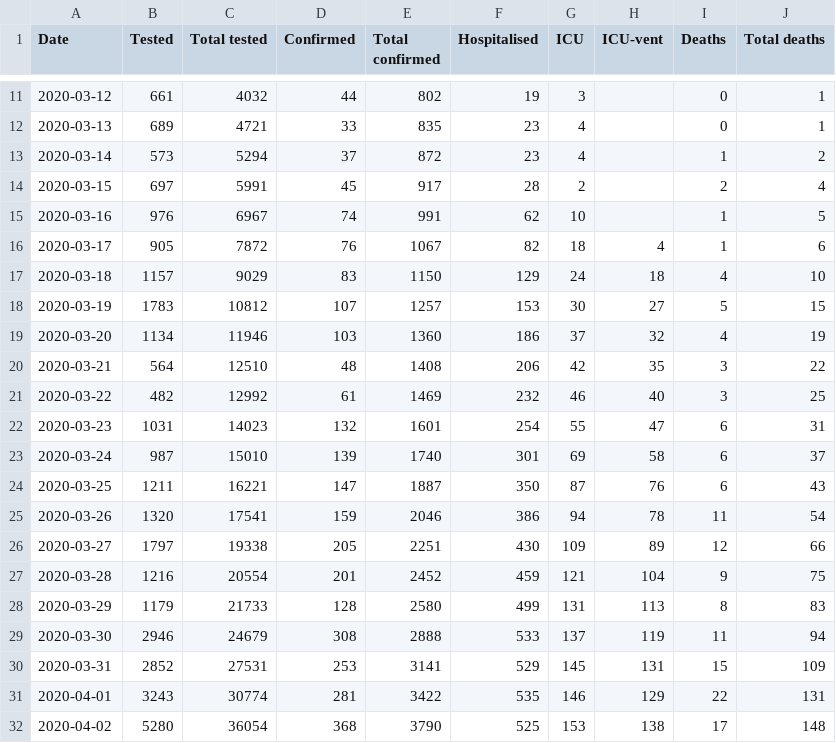
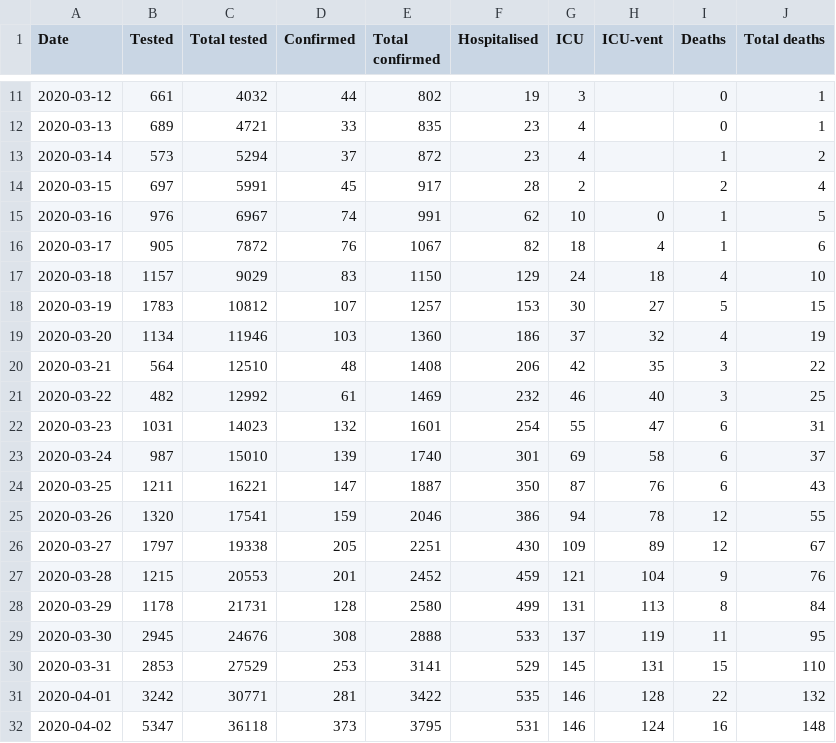
Before and after one commit to covid-19-sim/covid-19.sst.dk, a CSV file: total-covid-19-dk.csv, drawn as a sheet; only a part is shown, gaps mark what is left out; the diff covers the shown part only.

```diff
--- a/total-covid-19-dk.csv
+++ b/total-covid-19-dk.csv
@@ -14,3 +14,3 @@ Date,Tested,Total tested,Confirmed,Total confirmed,Hospitalised,ICU,ICU-vent,Dea
 2020-03-15,697,5991,45,917,28,2,,2,4
-2020-03-16,976,6967,74,991,62,10,,1,5
+2020-03-16,976,6967,74,991,62,10,0,1,5
 2020-03-17,905,7872,76,1067,82,18,4,1,6
@@ -24,9 +24,9 @@ Date,Tested,Total tested,Confirmed,Total confirmed,Hospitalised,ICU,ICU-vent,Dea
 2020-03-25,1211,16221,147,1887,350,87,76,6,43
-2020-03-26,1320,17541,159,2046,386,94,78,11,54
-2020-03-27,1797,19338,205,2251,430,109,89,12,66
-2020-03-28,1216,20554,201,2452,459,121,104,9,75
-2020-03-29,1179,21733,128,2580,499,131,113,8,83
-2020-03-30,2946,24679,308,2888,533,137,119,11,94
-2020-03-31,2852,27531,253,3141,529,145,131,15,109
-2020-04-01,3243,30774,281,3422,535,146,129,22,131
-2020-04-02,5280,36054,368,3790,525,153,138,17,148
+2020-03-26,1320,17541,159,2046,386,94,78,12,55
+2020-03-27,1797,19338,205,2251,430,109,89,12,67
+2020-03-28,1215,20553,201,2452,459,121,104,9,76
+2020-03-29,1178,21731,128,2580,499,131,113,8,84
+2020-03-30,2945,24676,308,2888,533,137,119,11,95
+2020-03-31,2853,27529,253,3141,529,145,131,15,110
+2020-04-01,3242,30771,281,3422,535,146,128,22,132
+2020-04-02,5347,36118,373,3795,531,146,124,16,148
```
Also changed, not shown: 1 added row and 32 edited cells elsewhere in this file, ssi-pdf-data-deaths.csv, sst-raw-data-hospitalised.csv, 3 other files.
